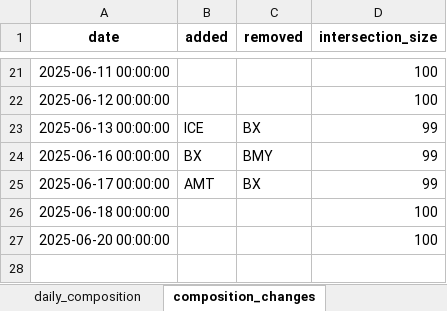
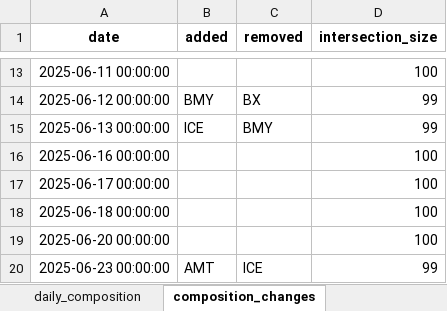
Before and after one commit to nightcrawler3110/eqx-index-tracker, an Excel workbook: data/equal_weight_index.xlsx, sheet composition_changes, drawn as a sheet; only a part is shown, gaps mark what is left out; values as stored, in another font and other column widths than the file's, no borders; addresses are those after the commit; the diff covers the shown part only; the diff names each change by its address in the sheet, - before the commit and + after, or states it on an @@ line.

```diff
--- a/data/equal_weight_index.xlsx (sheet composition_changes)
+++ b/data/equal_weight_index.xlsx (sheet composition_changes)
-B14 (added): (empty)
+B14 (added): BMY
-C14 (removed): (empty)
+C14 (removed): BX
-D14 (intersection_size): 100
+D14 (intersection_size): 99
-C15 (removed): BX
+C15 (removed): BMY
-B16 (added): BX
+B16 (added): (empty)
-C16 (removed): BMY
+C16 (removed): (empty)
-D16:D17 (intersection_size): 99
+D16:D17 (intersection_size): 100
-B17 (added): AMT
+B17 (added): (empty)
-C17 (removed): BX
+C17 (removed): (empty)
+row 20: 2025-06-23 00:00:00 | AMT | ICE | 99
```
Also changed, not shown: 8 removed rows and 24 edited cells elsewhere in this sheet, sheet daily_composition, sheet index_performance, sheet summary_metrics, 27 other files.
